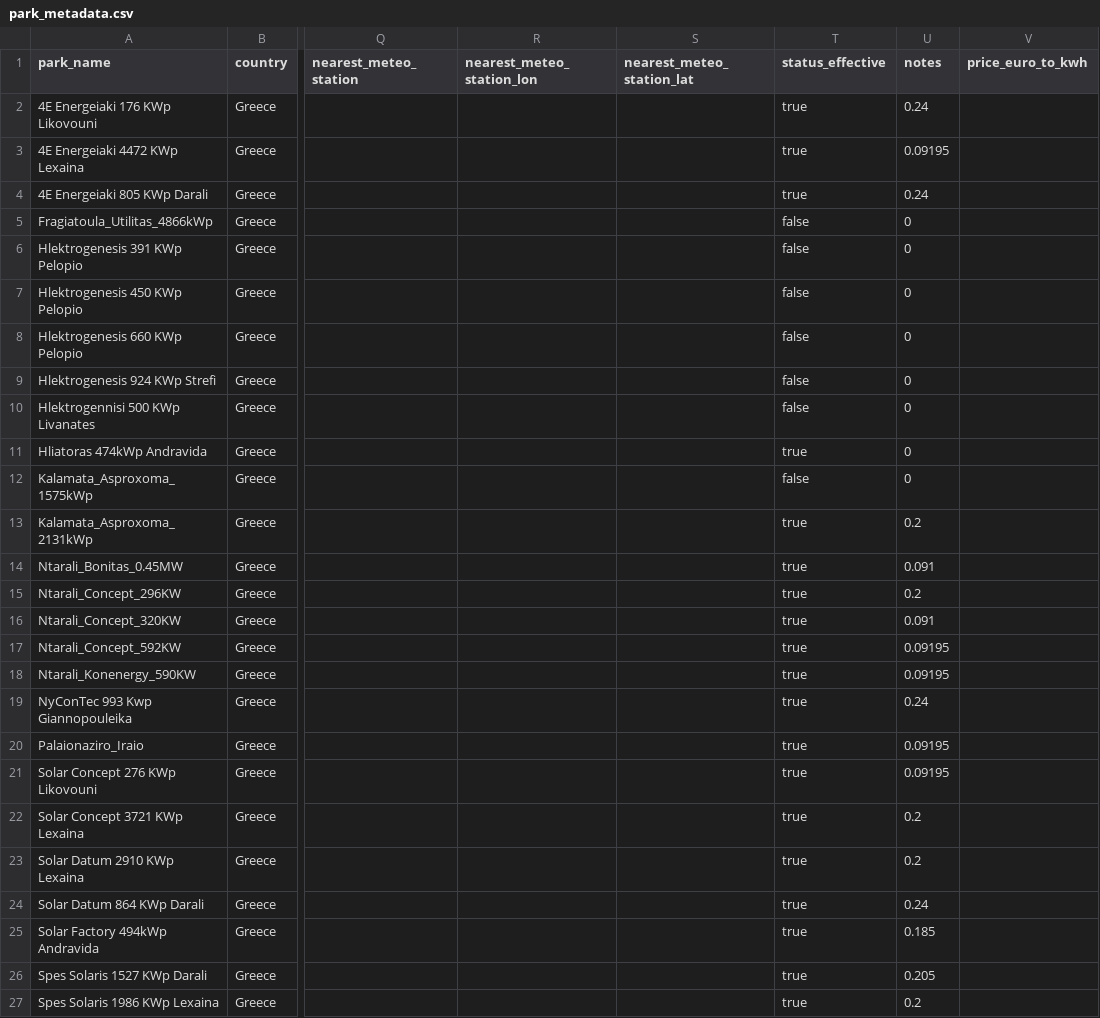
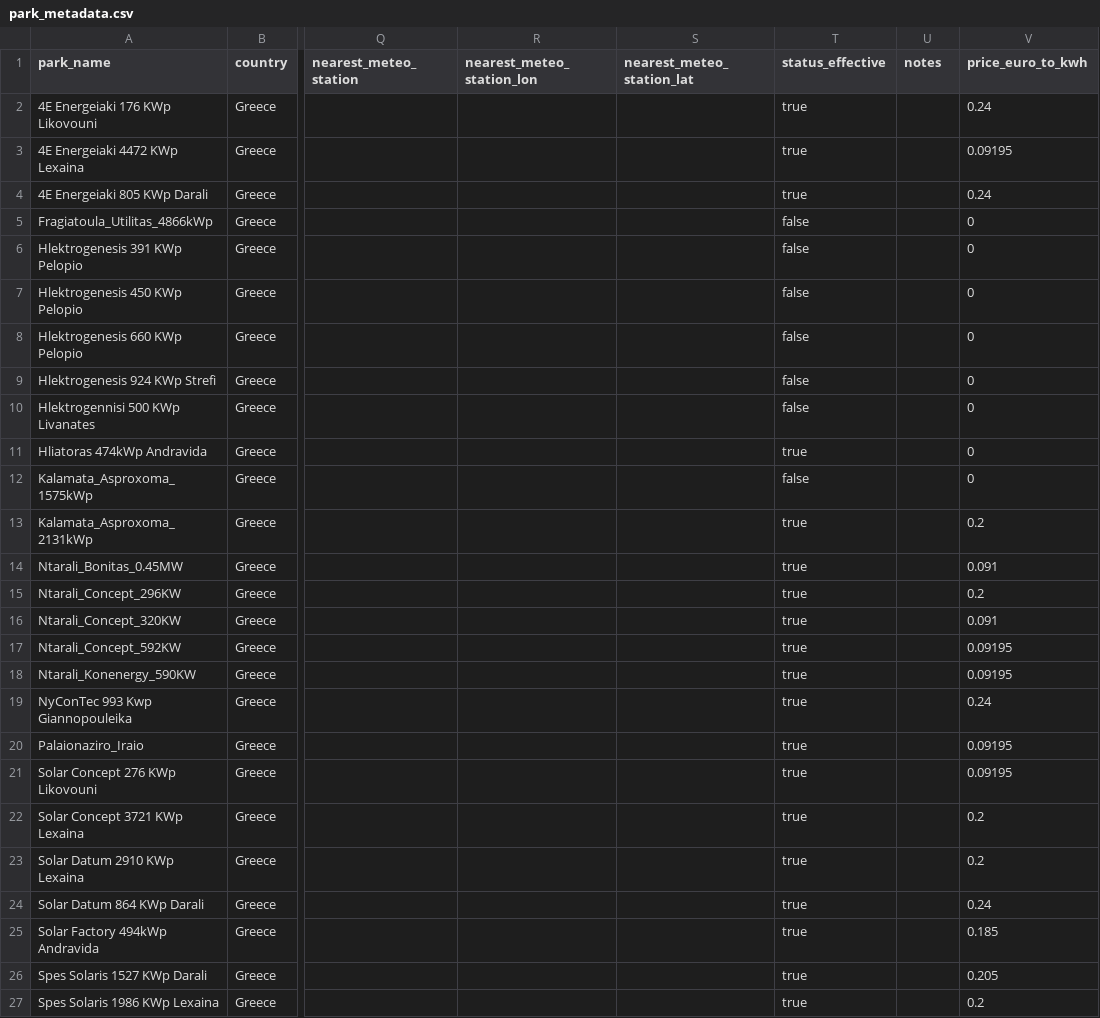
Before and after one commit to steliosvliaros/daily_avg_pv_kpi_heatmap, a CSV file: mappings/park_metadata.csv, drawn as a sheet; only a part is shown, gaps mark what is left out; the diff covers the shown part only; the diff names each change by its address in the sheet, - before the commit and + after, or states it on an @@ line.

Commit message:
feat: Enhance revenue calculations with per-park pricing support
- Updated `park_metadata.csv` to allow for missing price values.
- Modified `01_prototype_pvgis_pi_heatmap.ipynb` to calculate revenue at park level using dynamic pricing.
- Added `load_park_prices` function in `metrics_calculator.py` to load pricing from metadata.
- Enhanced `calculate_revenue_from_energy` to support per-park pricing and auto-load prices from metadata.
- Updated `plot_mtd_revenue_by_year_grid` in `visualizations.py` to handle per-park pricing and integrate with the new pricing logic.

```diff
--- a/mappings/park_metadata.csv
+++ b/mappings/park_metadata.csv
-U2 (notes): 0.24
+U2 (notes): (empty)
-V2 (price_euro_to_kwh): (empty)
+V2 (price_euro_to_kwh): 0.24
-U3 (notes): 0.09195
+U3 (notes): (empty)
-V3 (price_euro_to_kwh): (empty)
+V3 (price_euro_to_kwh): 0.09195
-U4 (notes): 0.24
+U4 (notes): (empty)
-V4 (price_euro_to_kwh): (empty)
+V4 (price_euro_to_kwh): 0.24
-U5:U12 (notes): 0
+U5:U12 (notes): (empty)
-V5:V12 (price_euro_to_kwh): (empty)
+V5:V12 (price_euro_to_kwh): 0
-U13 (notes): 0.2
+U13 (notes): (empty)
-V13 (price_euro_to_kwh): (empty)
+V13 (price_euro_to_kwh): 0.2
-U14 (notes): 0.091
+U14 (notes): (empty)
-V14 (price_euro_to_kwh): (empty)
+V14 (price_euro_to_kwh): 0.091
-U15 (notes): 0.2
+U15 (notes): (empty)
-V15 (price_euro_to_kwh): (empty)
+V15 (price_euro_to_kwh): 0.2
-U16 (notes): 0.091
+U16 (notes): (empty)
-V16 (price_euro_to_kwh): (empty)
+V16 (price_euro_to_kwh): 0.091
-U17:U18 (notes): 0.09195
+U17:U18 (notes): (empty)
-V17:V18 (price_euro_to_kwh): (empty)
+V17:V18 (price_euro_to_kwh): 0.09195
-U19 (notes): 0.24
+U19 (notes): (empty)
-V19 (price_euro_to_kwh): (empty)
+V19 (price_euro_to_kwh): 0.24
-U20:U21 (notes): 0.09195
+U20:U21 (notes): (empty)
-V20:V21 (price_euro_to_kwh): (empty)
+V20:V21 (price_euro_to_kwh): 0.09195
-U22:U23 (notes): 0.2
+U22:U23 (notes): (empty)
-V22:V23 (price_euro_to_kwh): (empty)
+V22:V23 (price_euro_to_kwh): 0.2
-U24 (notes): 0.24
+U24 (notes): (empty)
-V24 (price_euro_to_kwh): (empty)
+V24 (price_euro_to_kwh): 0.24
-U25 (notes): 0.185
+U25 (notes): (empty)
-V25 (price_euro_to_kwh): (empty)
+V25 (price_euro_to_kwh): 0.185
-U26 (notes): 0.205
+U26 (notes): (empty)
-V26 (price_euro_to_kwh): (empty)
+V26 (price_euro_to_kwh): 0.205
-U27 (notes): 0.2
+U27 (notes): (empty)
-V27 (price_euro_to_kwh): (empty)
+V27 (price_euro_to_kwh): 0.2
```
Also changed, not shown: 6 edited cells elsewhere in this file, 3 other files.
